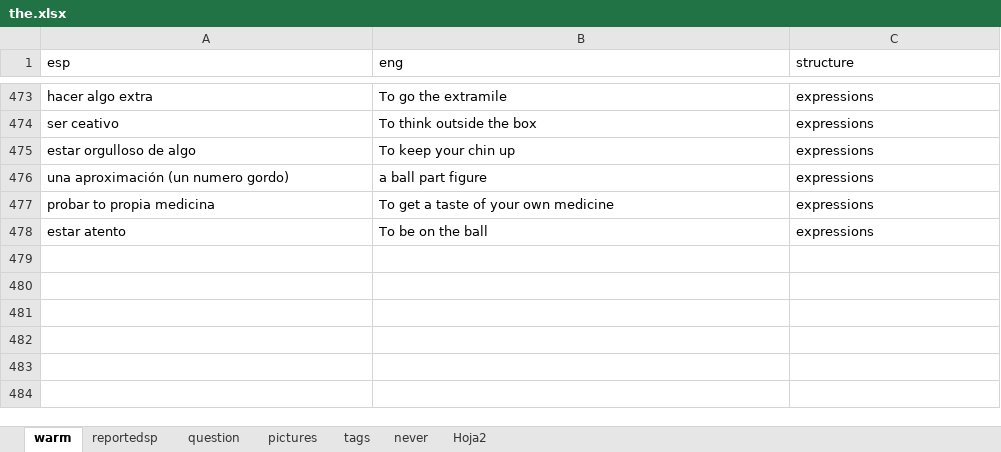
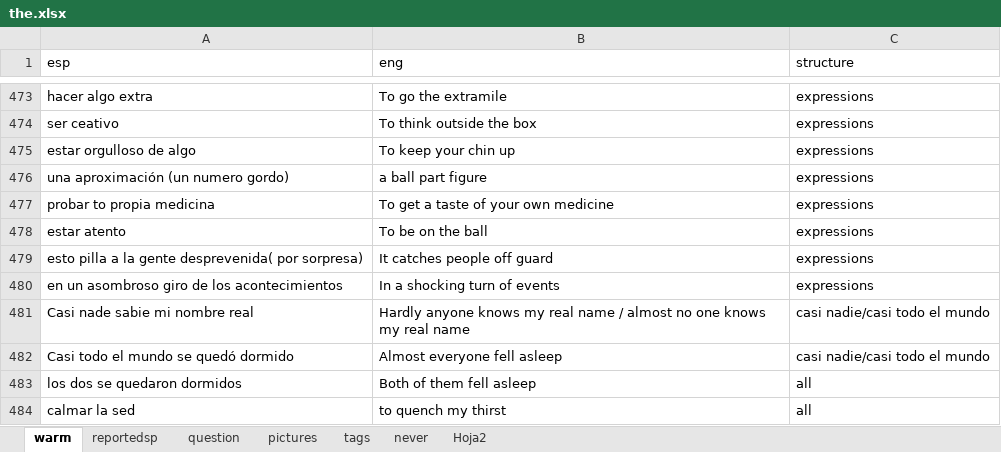
Before and after one commit to alcaloide2000/theec7, an Excel workbook: src/assets/the.xlsx, sheet warm, drawn as a sheet; only a part is shown, gaps mark what is left out; values as stored, in another font and other column widths than the file's, no borders; table styles not drawn; the diff names each change by its address in the sheet, - before the commit and + after, or states it on an @@ line.

Commit message:
Add files via upload

```diff
--- a/src/assets/the.xlsx (sheet warm)
+++ b/src/assets/the.xlsx (sheet warm)
+row 479: esto pilla a la gente desprevenida( por sorpresa) | It catches people off guard | expressions
+row 480: en un asombroso giro de los acontecimientos | In a shocking turn of events | expressions
+row 481: Casi nade sabie mi nombre real | Hardly anyone knows my real name / almost no one knows my real name | casi nadie/casi todo el mundo
+row 482: Casi todo el mundo se quedó dormido | Almost everyone fell asleep | casi nadie/casi todo el mundo
+row 483: los dos se quedaron dormidos | Both of them fell asleep | all
+row 484: calmar la sed | to quench my thirst | all
```
Also changed, not shown: sheet never.
